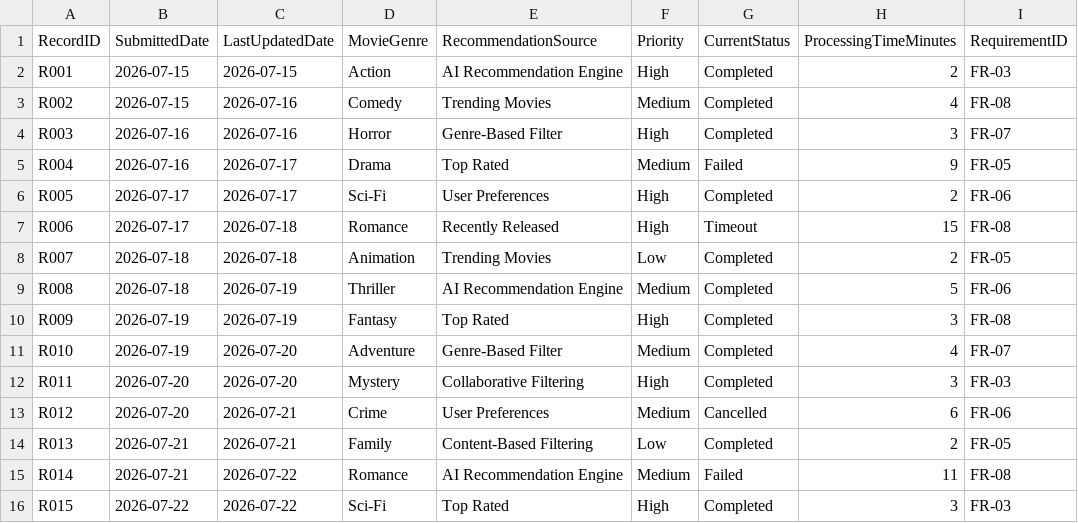
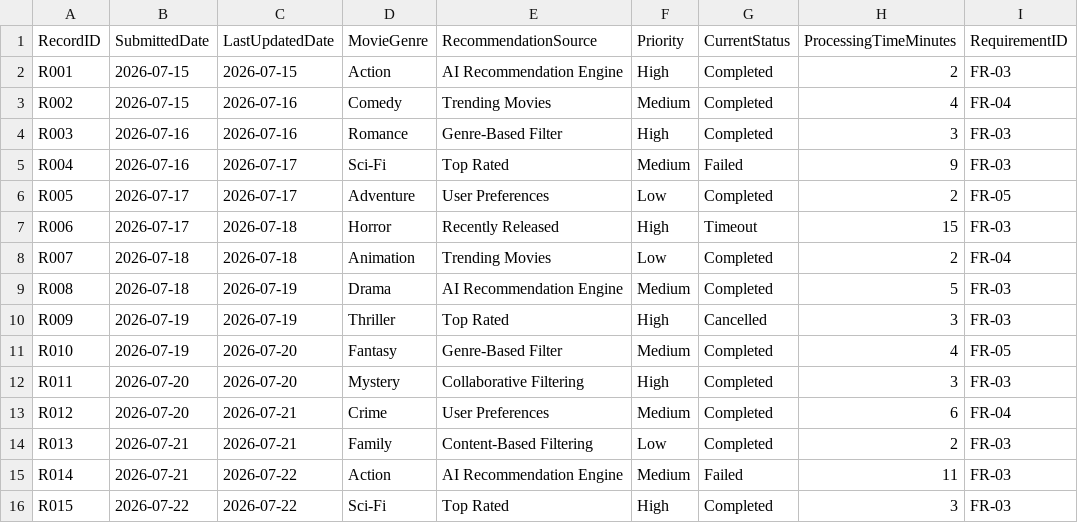
Before and after one commit to htutarkar67/ICT111-WatchMate-MVP, a CSV file: data/lab11_prototype_records.csv, drawn as a sheet; only a part is shown; the diff names each change by its address in the sheet, - before the commit and + after, or states it on an @@ line.

Commit message:
Update lab11_prototype_records.csv

```diff
--- a/data/lab11_prototype_records.csv
+++ b/data/lab11_prototype_records.csv
-I3 (RequirementID): FR-08
+I3 (RequirementID): FR-04
-D4 (MovieGenre): Horror
+D4 (MovieGenre): Romance
-I4 (RequirementID): FR-07
+I4 (RequirementID): FR-03
-D5 (MovieGenre): Drama
+D5 (MovieGenre): Sci-Fi
-I5 (RequirementID): FR-05
+I5 (RequirementID): FR-03
-D6 (MovieGenre): Sci-Fi
+D6 (MovieGenre): Adventure
-F6 (Priority): High
+F6 (Priority): Low
-I6 (RequirementID): FR-06
+I6 (RequirementID): FR-05
-D7 (MovieGenre): Romance
+D7 (MovieGenre): Horror
-I7 (RequirementID): FR-08
+I7 (RequirementID): FR-03
-I8 (RequirementID): FR-05
+I8 (RequirementID): FR-04
-D9 (MovieGenre): Thriller
+D9 (MovieGenre): Drama
-I9 (RequirementID): FR-06
+I9 (RequirementID): FR-03
-D10 (MovieGenre): Fantasy
+D10 (MovieGenre): Thriller
-G10 (CurrentStatus): Completed
+G10 (CurrentStatus): Cancelled
-I10 (RequirementID): FR-08
+I10 (RequirementID): FR-03
-D11 (MovieGenre): Adventure
+D11 (MovieGenre): Fantasy
-I11 (RequirementID): FR-07
+I11 (RequirementID): FR-05
-G13 (CurrentStatus): Cancelled
+G13 (CurrentStatus): Completed
-I13 (RequirementID): FR-06
+I13 (RequirementID): FR-04
-I14 (RequirementID): FR-05
+I14 (RequirementID): FR-03
-D15 (MovieGenre): Romance
+D15 (MovieGenre): Action
-I15 (RequirementID): FR-08
+I15 (RequirementID): FR-03
```
